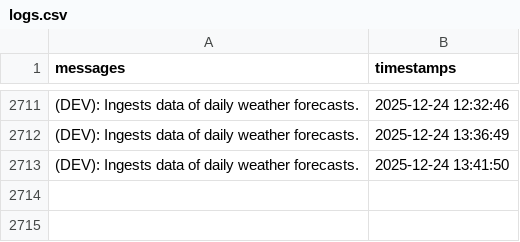
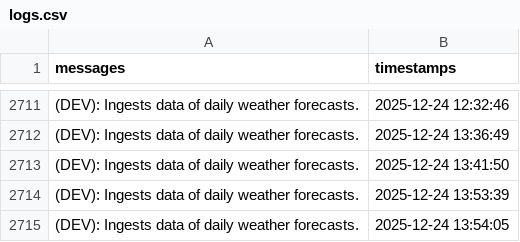
Before and after one commit to christianebacani/PAGASA-Weather-Data-Pipeline, a CSV file: src/logs/logs.csv, drawn as a sheet; only a part is shown, gaps mark what is left out.

Commit message:
Added new logs

```diff
--- a/src/logs/logs.csv
+++ b/src/logs/logs.csv
@@ -2713 +2713,3 @@ messages,timestamps
 (DEV): Ingests data of daily weather forecasts.,2025-12-24 13:41:50
+(DEV): Ingests data of daily weather forecasts.,2025-12-24 13:53:39
+(DEV): Ingests data of daily weather forecasts.,2025-12-24 13:54:05
```
